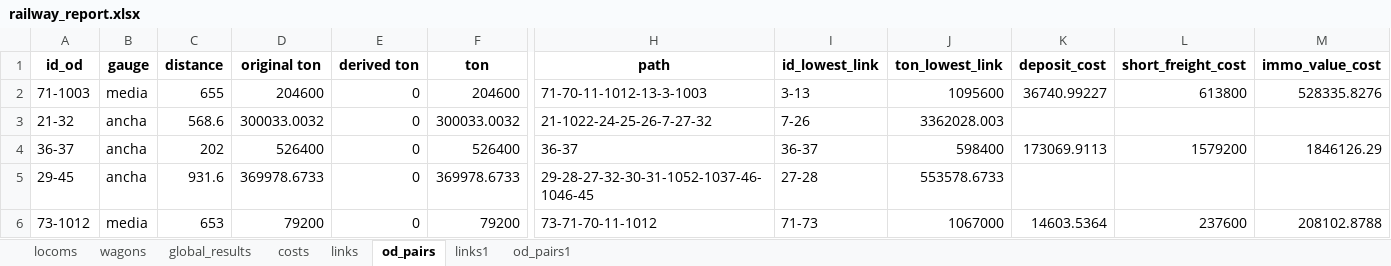
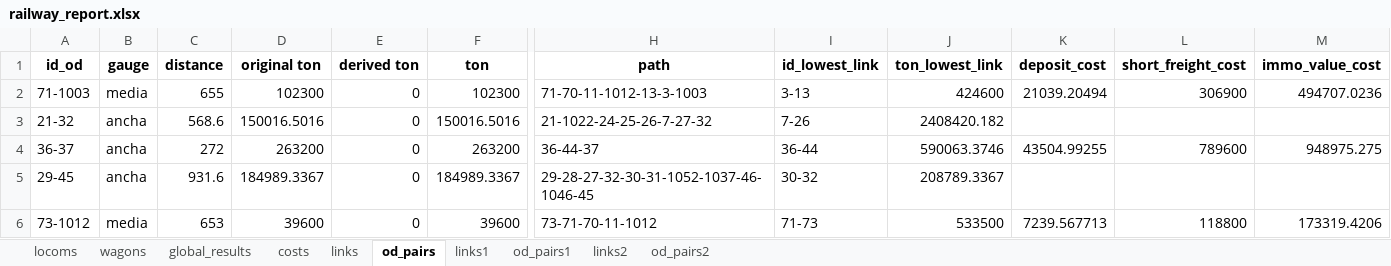
Before and after one commit to abenassi/freight-transport-network, an Excel workbook: reports/railway_report.xlsx, sheet od_pairs, drawn as a sheet; only a part is shown, gaps mark what is left out; values as stored, in another font and other column widths than the file's, no borders; the diff covers the shown part only; the diff names each change by its address in the sheet, - before the commit and + after, or states it on an @@ line.

```diff
--- a/reports/railway_report.xlsx (sheet od_pairs)
+++ b/reports/railway_report.xlsx (sheet od_pairs)
+sheet tab: links2
+sheet tab: od_pairs2
-D2 (original ton): 204600
+D2 (original ton): 102300
-F2 (ton): 204600
+F2 (ton): 102300
-J2 (ton_lowest_link): 1095600
+J2 (ton_lowest_link): 424600
-K2 (deposit_cost): 36740.99227
+K2 (deposit_cost): 21039.20494
-L2 (short_freight_cost): 613800
+L2 (short_freight_cost): 306900
-M2 (immo_value_cost): 528335.8276
+M2 (immo_value_cost): 494707.0236
-D3 (original ton): 300033.0032
+D3 (original ton): 150016.5016
-F3 (ton): 300033.0032
+F3 (ton): 150016.5016
-J3 (ton_lowest_link): 3362028.003
+J3 (ton_lowest_link): 2408420.182
-C4 (distance): 202
+C4 (distance): 272
-D4 (original ton): 526400
+D4 (original ton): 263200
-F4 (ton): 526400
+F4 (ton): 263200
-H4 (path): 36-37
+H4 (path): 36-44-37
-I4 (id_lowest_link): 36-37
+I4 (id_lowest_link): 36-44
-J4 (ton_lowest_link): 598400
+J4 (ton_lowest_link): 590063.3746
-K4 (deposit_cost): 173069.9113
+K4 (deposit_cost): 43504.99255
-L4 (short_freight_cost): 1579200
+L4 (short_freight_cost): 789600
-M4 (immo_value_cost): 1846126.29
+M4 (immo_value_cost): 948975.275
-D5 (original ton): 369978.6733
+D5 (original ton): 184989.3367
-F5 (ton): 369978.6733
+F5 (ton): 184989.3367
-I5 (id_lowest_link): 27-28
+I5 (id_lowest_link): 30-32
-J5 (ton_lowest_link): 553578.6733
+J5 (ton_lowest_link): 208789.3367
-D6 (original ton): 79200
+D6 (original ton): 39600
-F6 (ton): 79200
+F6 (ton): 39600
-J6 (ton_lowest_link): 1067000
+J6 (ton_lowest_link): 533500
-K6 (deposit_cost): 14603.5364
+K6 (deposit_cost): 7239.567713
-L6 (short_freight_cost): 237600
+L6 (short_freight_cost): 118800
-M6 (immo_value_cost): 208102.8788
+M6 (immo_value_cost): 173319.4206
```
Also changed, not shown: 3 removed rows and 785 edited cells elsewhere in this sheet, sheet od_pairs1, sheet links1, sheet links, sheet costs, sheet locoms, sheet wagons, 1 more sheet, data/railway_parameters.xlsx, reports/freight_network_report.xlsx, 4 other files.
